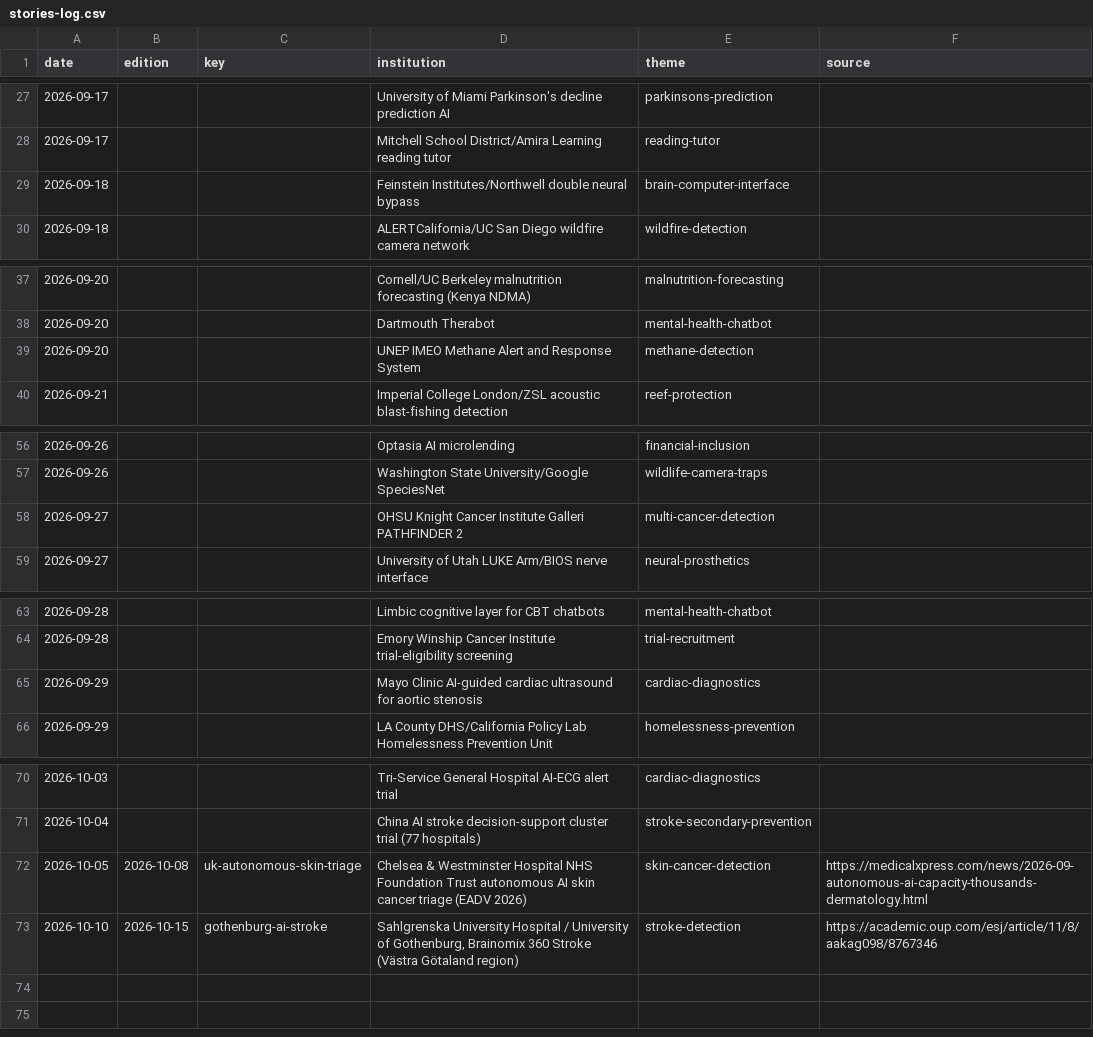
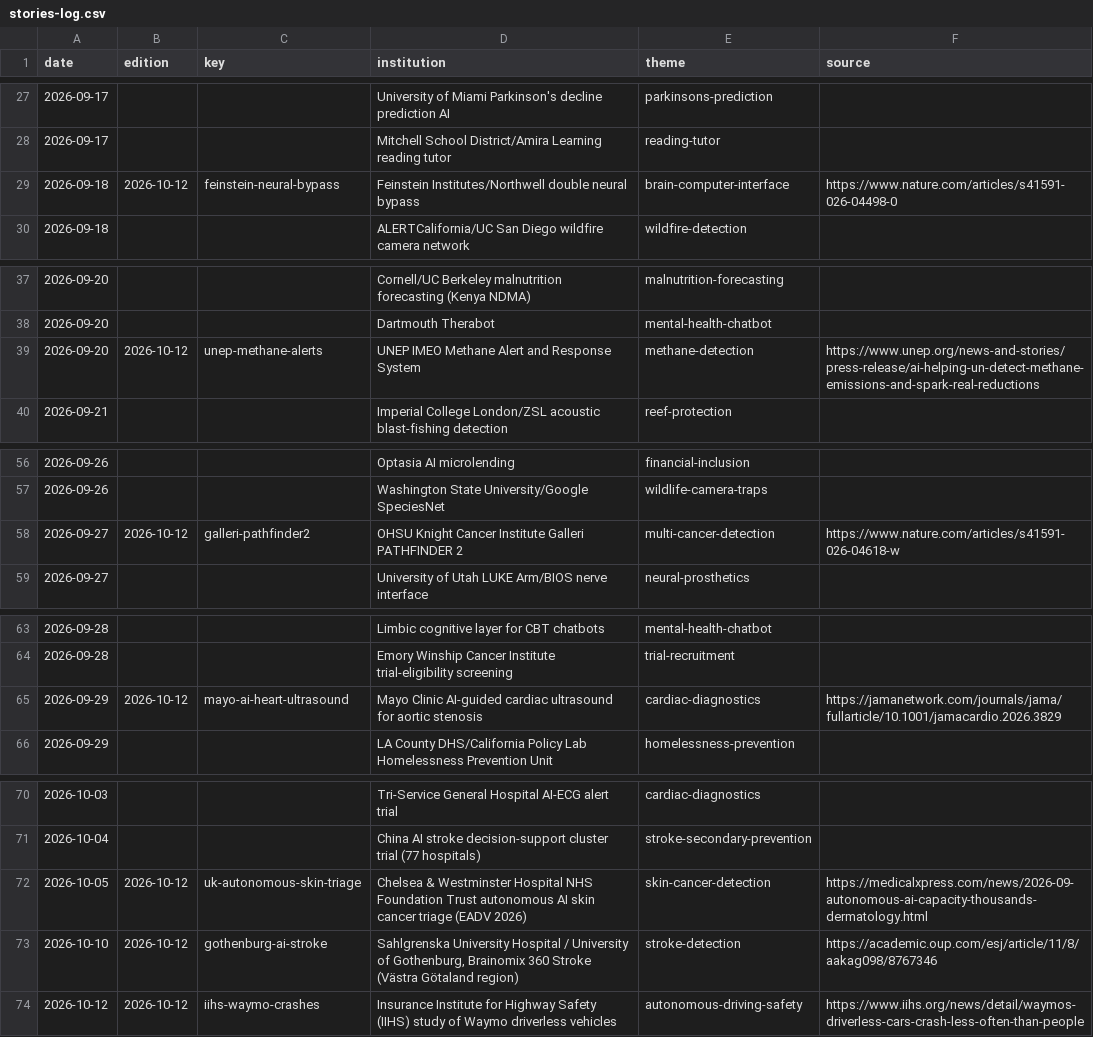
Before and after one commit to AviMaderer/AI-the-Good, a CSV file: data/stories-log.csv, drawn as a sheet; only a part is shown, gaps mark what is left out.

```diff
--- a/data/stories-log.csv
+++ b/data/stories-log.csv
@@ -28,3 +28,3 @@ date,edition,key,institution,theme,source
 2026-09-17,,,Mitchell School District/Amira Learning reading tutor,reading-tutor,
-2026-09-18,,,Feinstein Institutes/Northwell double neural bypass,brain-computer-interface,
+2026-09-18,2026-10-12,feinstein-neural-bypass,Feinstein Institutes/Northwell double neural bypass,brain-computer-interface,https://www.nature.com/articles/s41591-026-04498-0
 2026-09-18,,,ALERTCalifornia/UC San Diego wildfire camera network,wildfire-detection,
@@ -38,3 +38,3 @@ date,edition,key,institution,theme,source
 2026-09-20,,,Dartmouth Therabot,mental-health-chatbot,
-2026-09-20,,,UNEP IMEO Methane Alert and Response System,methane-detection,
+2026-09-20,2026-10-12,unep-methane-alerts,UNEP IMEO Methane Alert and Response System,methane-detection,https://www.unep.org/news-and-stories/press-release/ai-helping-un-detect-methane-emissions-and-spark-real-reductions
 2026-09-21,,,Imperial College London/ZSL acoustic blast-fishing detection,reef-protection,
@@ -57,3 +57,3 @@ date,edition,key,institution,theme,source
 2026-09-26,,,Washington State University/Google SpeciesNet,wildlife-camera-traps,
-2026-09-27,,,OHSU Knight Cancer Institute Galleri PATHFINDER 2,multi-cancer-detection,
+2026-09-27,2026-10-12,galleri-pathfinder2,OHSU Knight Cancer Institute Galleri PATHFINDER 2,multi-cancer-detection,https://www.nature.com/articles/s41591-026-04618-w
 2026-09-27,,,University of Utah LUKE Arm/BIOS nerve interface,neural-prosthetics,
@@ -64,3 +64,3 @@ date,edition,key,institution,theme,source
 2026-09-28,,,Emory Winship Cancer Institute trial-eligibility screening,trial-recruitment,
-2026-09-29,,,Mayo Clinic AI-guided cardiac ultrasound for aortic stenosis,cardiac-diagnostics,
+2026-09-29,2026-10-12,mayo-ai-heart-ultrasound,Mayo Clinic AI-guided cardiac ultrasound for aortic stenosis,cardiac-diagnostics,https://jamanetwork.com/journals/jama/fullarticle/10.1001/jamacardio.2026.3829
 2026-09-29,,,LA County DHS/California Policy Lab Homelessness Prevention Unit,homelessness-prevention,
@@ -71,3 +71,4 @@ date,edition,key,institution,theme,source
 2026-10-04,,,China AI stroke decision-support cluster trial (77 hospitals),stroke-secondary-prevention,
-2026-10-05,2026-10-08,uk-autonomous-skin-triage,Chelsea & Westminster Hospital NHS Foundation Trust autonomous AI skin cancer triage (EADV 2026),skin-cancer-detection,https://medicalxpress.com/news/2026-09-autonomous-ai-capacity-thousands-dermatology.html
-2026-10-10,2026-10-15,gothenburg-ai-stroke,"Sahlgrenska University Hospital / University of Gothenburg, Brainomix 360 Stroke (Västra Götaland region)",stroke-detection,https://academic.oup.com/esj/article/11/8/aakag098/8767346
+2026-10-05,2026-10-12,uk-autonomous-skin-triage,Chelsea & Westminster Hospital NHS Foundation Trust autonomous AI skin cancer triage (EADV 2026),skin-cancer-detection,https://medicalxpress.com/news/2026-09-autonomous-ai-capacity-thousands-dermatology.html
+2026-10-10,2026-10-12,gothenburg-ai-stroke,"Sahlgrenska University Hospital / University of Gothenburg, Brainomix 360 Stroke (Västra Götaland region)",stroke-detection,https://academic.oup.com/esj/article/11/8/aakag098/8767346
+2026-10-12,2026-10-12,iihs-waymo-crashes,Insurance Institute for Highway Safety (IIHS) study of Waymo driverless vehicles,autonomous-driving-safety,https://www.iihs.org/news/detail/waymos-driverless-cars-crash-less-often-than-people
```
Also changed, not shown: data/rejects.csv, 17 other files.
